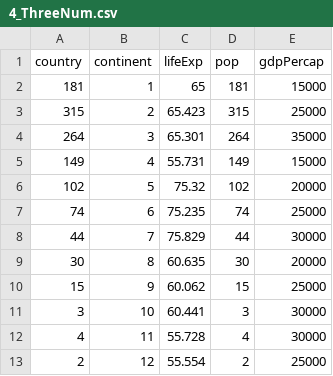
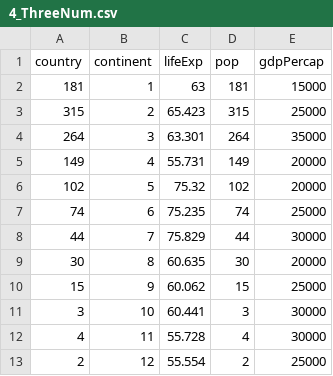
Before and after one commit to TejoramV/tejoramv.github.io-interactive-visualization, a CSV file: 4_ThreeNum.csv, drawn as a sheet.

Commit message:
Update 4_ThreeNum.csv

```diff
--- a/4_ThreeNum.csv
+++ b/4_ThreeNum.csv
@@ -1,6 +1,6 @@
 "country","continent","lifeExp","pop","gdpPercap"
-"181","1",65,181,15000
+"181","1",63,181,15000
 "315","2",65.423,315,25000
-"264","3",65.301,264,35000
-"149","4",55.731,149,15000
+"264","3",63.301,264,35000
+"149","4",55.731,149,20000
 "102","5",75.32,102,20000
```
